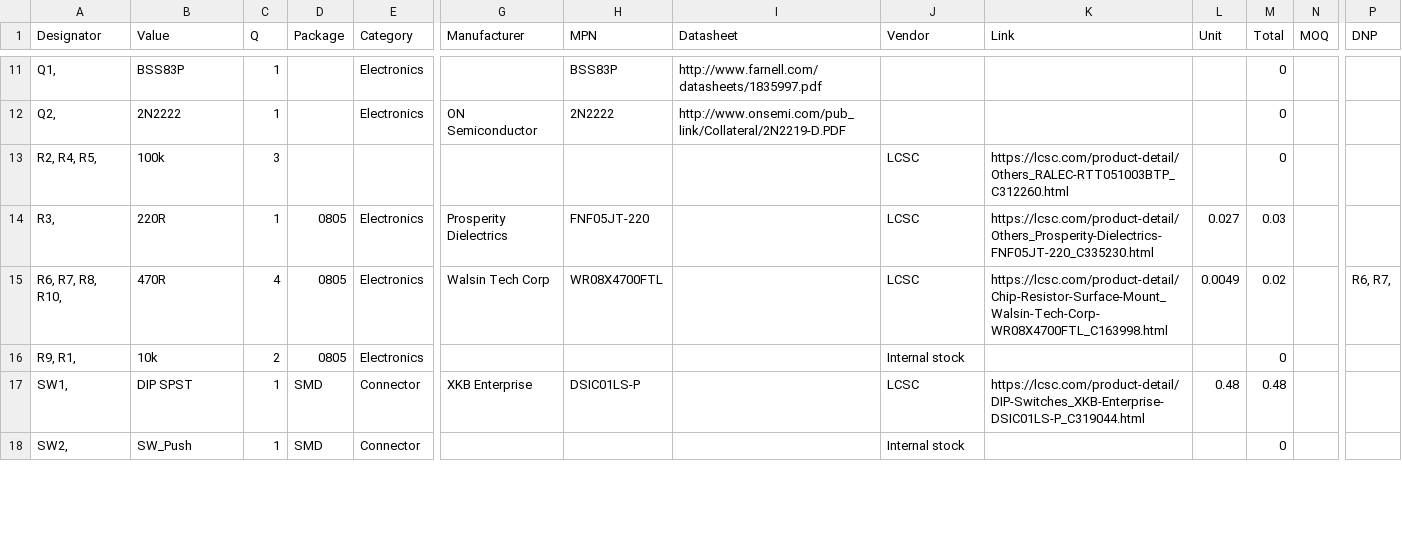
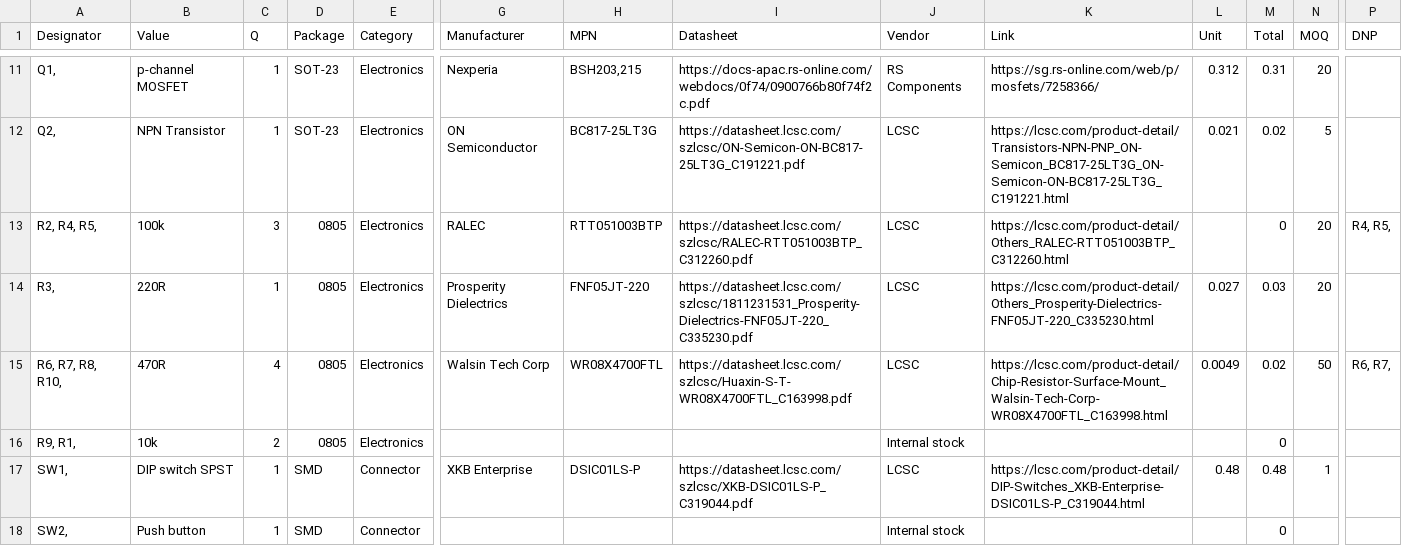
Before and after one commit to hutscape/pine, a CSV file: _data/bill_of_materials.csv, drawn as a sheet; only a part is shown, gaps mark what is left out; the diff covers the shown part only; the diff names each change by its address in the sheet, - before the commit and + after, or states it on an @@ line.

```diff
--- a/_data/bill_of_materials.csv
+++ b/_data/bill_of_materials.csv
-B11 (Value): BSS83P
+B11 (Value): p-channel MOSFET
-D11:D12 (Package): (empty)
+D11:D12 (Package): SOT-23
-G11 (Manufacturer): (empty)
+G11 (Manufacturer): Nexperia
-H11 (MPN): BSS83P
+H11 (MPN): BSH203,215
-I11 (Datasheet): http://www.farnell.com/datasheets/1835997.pdf
+I11 (Datasheet): https://docs-apac.rs-online.com/webdocs/0f74/0900766b80f74f2c.pdf
-J11 (Vendor): (empty)
+J11 (Vendor): RS Components
-K11 (Link): (empty)
+K11 (Link): https://sg.rs-online.com/web/p/mosfets/7258366/
-L11 (Unit): (empty)
+L11 (Unit): 0.312
-M11 (Total): 0
+M11 (Total): 0.31
-N11 (MOQ): (empty)
+N11 (MOQ): 20
-B12 (Value): 2N2222
+B12 (Value): NPN Transistor
-H12 (MPN): 2N2222
+H12 (MPN): BC817-25LT3G
-I12 (Datasheet): http://www.onsemi.com/pub_link/Collateral/2N2219-D.PDF
+I12 (Datasheet): https://datasheet.lcsc.com/szlcsc/ON-Semicon-ON-BC817-25LT3G_C191221.pdf
-J12 (Vendor): (empty)
+J12 (Vendor): LCSC
-K12 (Link): (empty)
+K12 (Link): https://lcsc.com/product-detail/Transistors-NPN-PNP_ON-Semicon_BC817-25LT3G_ON-Semicon-ON-BC817-25LT3G_C191221.html
-L12 (Unit): (empty)
+L12 (Unit): 0.021
-M12 (Total): 0
+M12 (Total): 0.02
-N12 (MOQ): (empty)
+N12 (MOQ): 5
-D13 (Package): (empty)
+D13 (Package): 0805
-E13 (Category): (empty)
+E13 (Category): Electronics
-G13 (Manufacturer): (empty)
+G13 (Manufacturer): RALEC
-H13 (MPN): (empty)
+H13 (MPN): RTT051003BTP
-I13 (Datasheet): (empty)
+I13 (Datasheet): https://datasheet.lcsc.com/szlcsc/RALEC-RTT051003BTP_C312260.pdf
-N13:N14 (MOQ): (empty)
+N13:N14 (MOQ): 20
-P13 (DNP): (empty)
+P13 (DNP): R4, R5,
-I14 (Datasheet): (empty)
+I14 (Datasheet): https://datasheet.lcsc.com/szlcsc/1811231531_Prosperity-Dielectrics-FNF05JT-220_C335230.pdf
-I15 (Datasheet): (empty)
+I15 (Datasheet): https://datasheet.lcsc.com/szlcsc/Huaxin-S-T-WR08X4700FTL_C163998.pdf
-N15 (MOQ): (empty)
+N15 (MOQ): 50
-B17 (Value): DIP SPST
+B17 (Value): DIP switch SPST
-I17 (Datasheet): (empty)
+I17 (Datasheet): https://datasheet.lcsc.com/szlcsc/XKB-DSIC01LS-P_C319044.pdf
-N17 (MOQ): (empty)
+N17 (MOQ): 1
-B18 (Value): SW_Push
+B18 (Value): Push button
```
Also changed, not shown: 45 edited cells elsewhere in this file, 4 other files.
